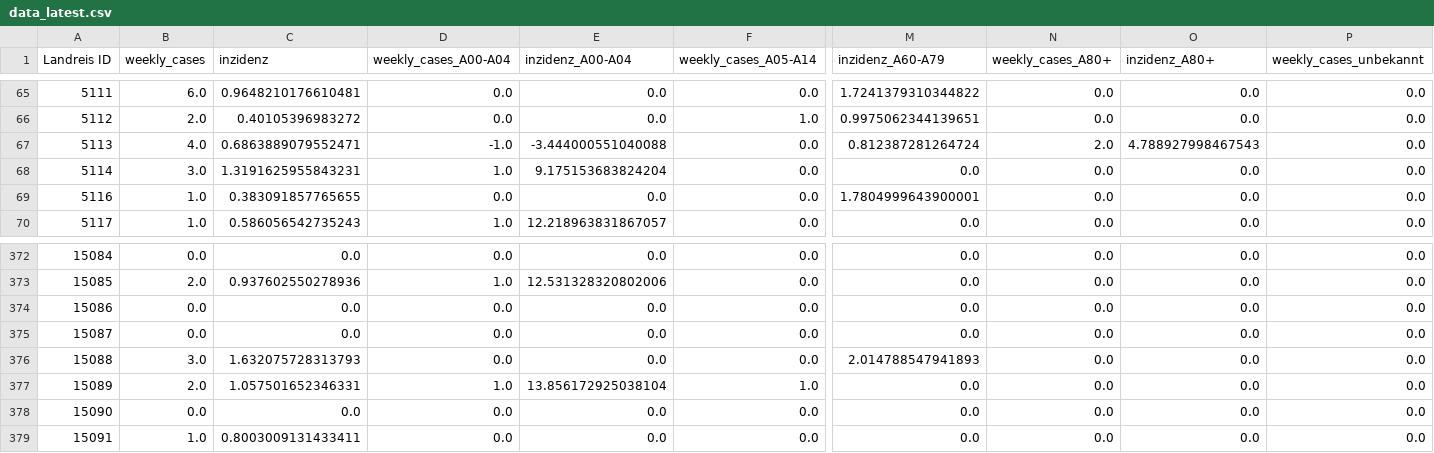
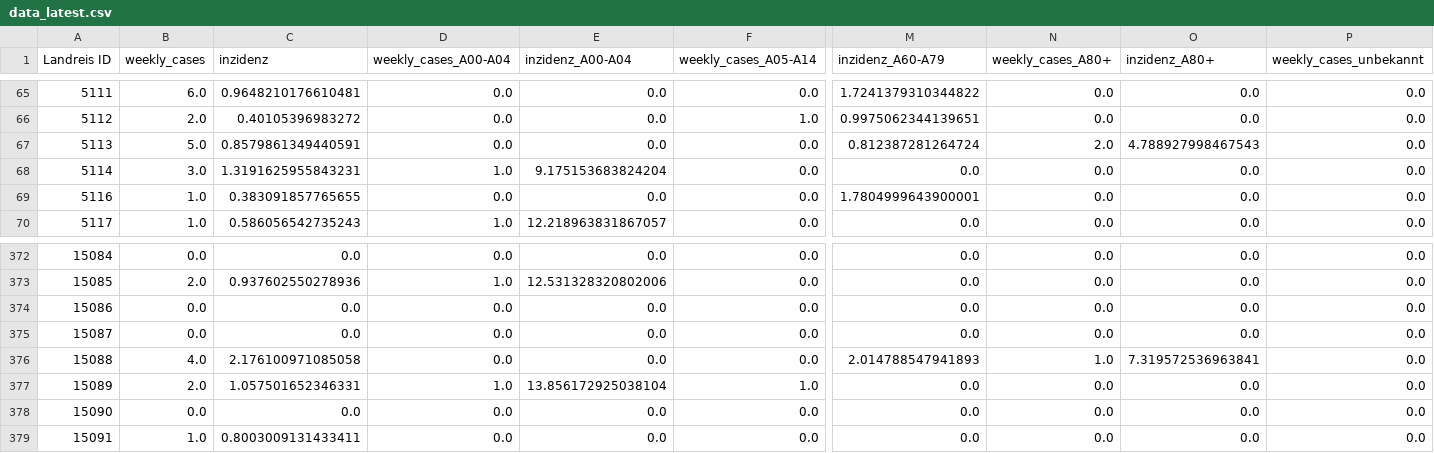
Before and after one commit to semohr/risikogebiete_deutschland, a CSV file: assets/data/data_latest.csv, drawn as a sheet; only a part is shown, gaps mark what is left out; the diff names each change by its address in the sheet, - before the commit and + after, or states it on an @@ line.

Commit message:
Updated rki dataset

```diff
--- a/assets/data/data_latest.csv
+++ b/assets/data/data_latest.csv
-B67 (weekly_cases): 4.0
+B67 (weekly_cases): 5.0
-C67 (inzidenz): 0.6863889079552471
+C67 (inzidenz): 0.8579861349440591
-D67 (weekly_cases_A00-A04): -1.0
+D67 (weekly_cases_A00-A04): 0.0
-E67 (inzidenz_A00-A04): -3.444000551040088
+E67 (inzidenz_A00-A04): 0.0
-B376 (weekly_cases): 3.0
+B376 (weekly_cases): 4.0
-C376 (inzidenz): 1.632075728313793
+C376 (inzidenz): 2.176100971085058
-N376 (weekly_cases_A80+): 0.0
+N376 (weekly_cases_A80+): 1.0
-O376 (inzidenz_A80+): 0.0
+O376 (inzidenz_A80+): 7.319572536963841
```
Also changed, not shown: 2 other files.
